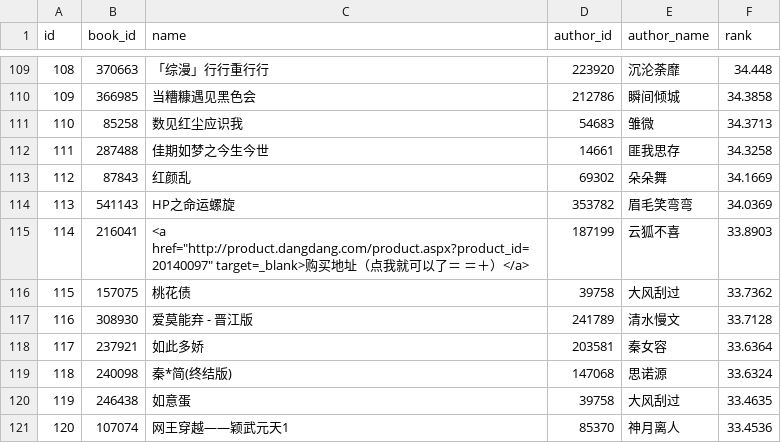
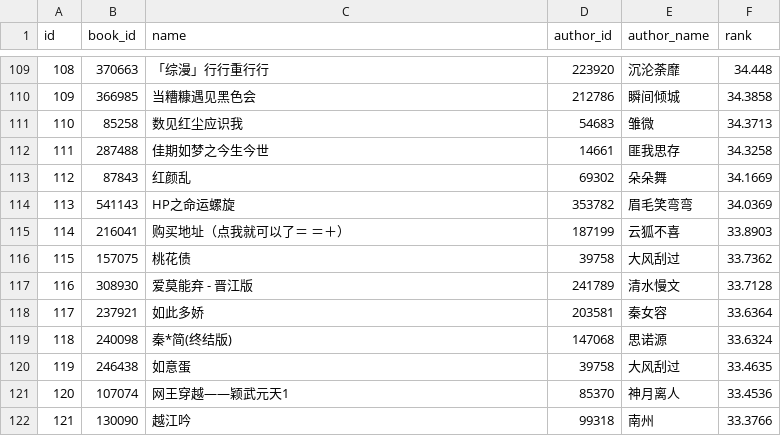
Before and after one commit to abbypan/jjwxc_book_rank, a CSV file: book_rank_pca_top_9k.csv, drawn as a sheet; only a part is shown, gaps mark what is left out; the shorter side is filled out with more unchanged rows.

Commit message:
book name format

```diff
--- a/book_rank_pca_top_9k.csv
+++ b/book_rank_pca_top_9k.csv
@@ -114,3 +114,3 @@ id,book_id,name,author_id,author_name,rank
 113,541143,HP之命运螺旋,353782,眉毛笑弯弯,34.0369
-114,216041,<a href="http://product.dangdang.com/product.aspx?product_id=20140097" target=_blank>购买地址（点我就可以了＝ ＝＋）</a>,187199,云狐不喜,33.8903
+114,216041,购买地址（点我就可以了＝ ＝＋）,187199,云狐不喜,33.8903
 115,157075,桃花债,39758,大风刮过,33.7362
```
